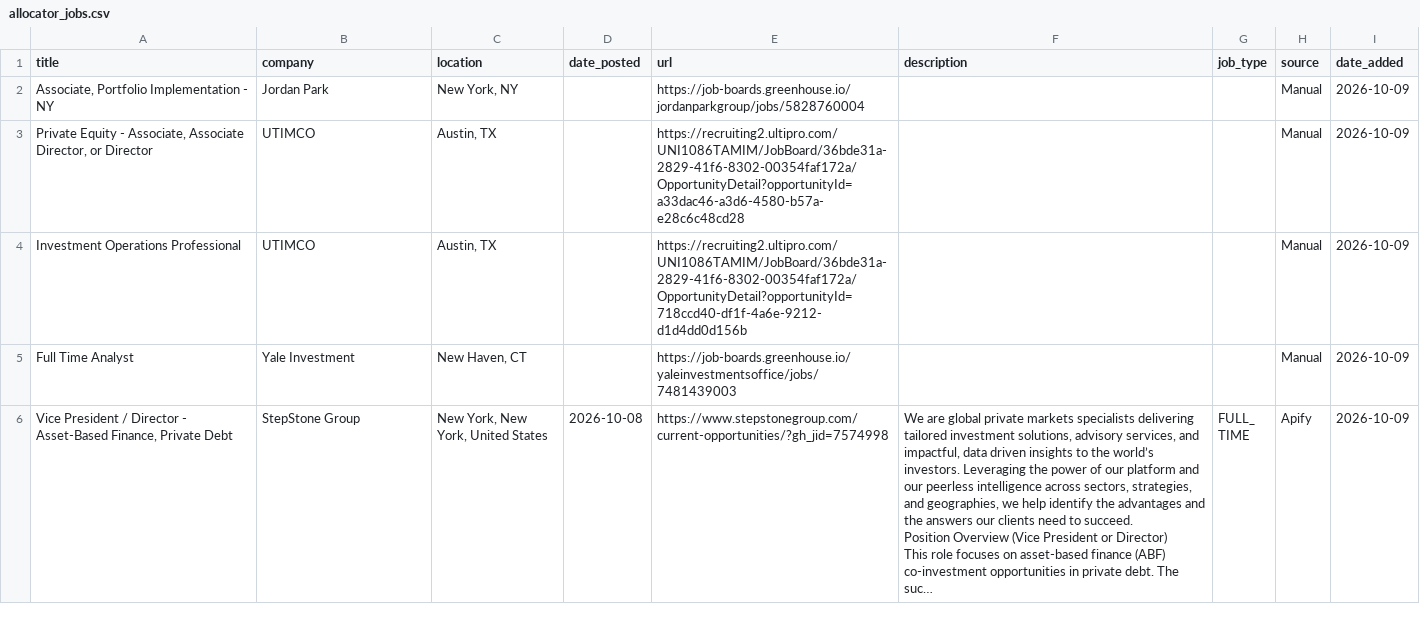
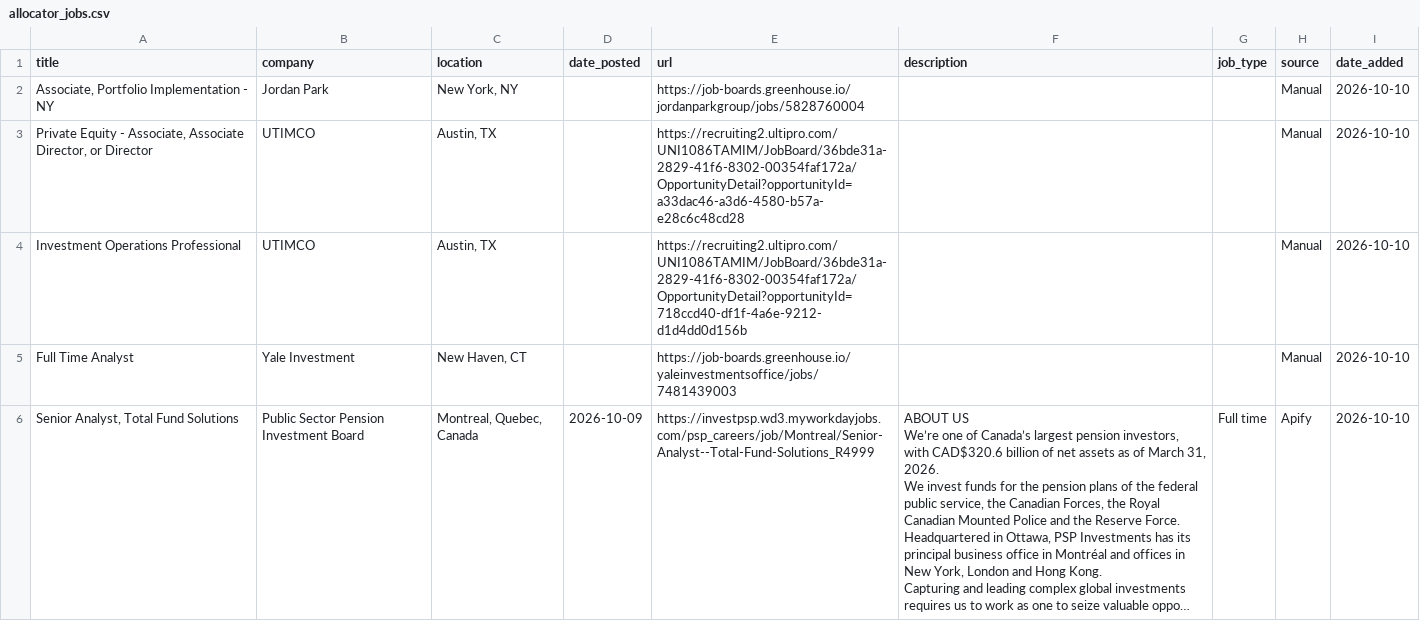
Before and after one commit to kamitchell588/allocator-jobs, a CSV file: allocator_jobs.csv, drawn as a sheet; only a part is shown; the shorter side is filled out with more unchanged rows; the diff covers the shown part only.

```diff
--- a/allocator_jobs.csv
+++ b/allocator_jobs.csv
@@ -1,5 +1,12 @@
 title,company,location,date_posted,url,description,job_type,source,date_added
-"Associate, Portfolio Implementation - NY",Jordan Park,"New York, NY",,https://job-boards.greenhouse.io/jordanparkgroup/jobs/5828760004,,,Manual,2026-10-09
-"Private Equity - Associate, Associate Director, or Director",UTIMCO,"Austin, TX",,https://recruiting2.ultipro.com/UNI1086TAMIM/JobBoard/36bde31a-2829-41f6-8302-00354faf172a/OpportunityDetail?opportunityId=a33dac46-a3d6-4580-b57a-e28c6c48cd28,,,Manual,2026-10-09
-Investment Operations Professional,UTIMCO,"Austin, TX",,https://recruiting2.ultipro.com/UNI1086TAMIM/JobBoard/36bde31a-2829-41f6-8302-00354faf172a/OpportunityDetail?opportunityId=718ccd40-df1f-4a6e-9212-d1d4dd0d156b,,,Manual,2026-10-09
-Full Time Analyst,Yale Investment,"New Haven, CT",,https://job-boards.greenhouse.io/yaleinvestmentsoffice/jobs/7481439003,,,Manual,2026-10-09
+"Associate, Portfolio Implementation - NY",Jordan Park,"New York, NY",,https://job-boards.greenhouse.io/jordanparkgroup/jobs/5828760004,,,Manual,2026-10-10
+"Private Equity - Associate, Associate Director, or Director",UTIMCO,"Austin, TX",,https://recruiting2.ultipro.com/UNI1086TAMIM/JobBoard/36bde31a-2829-41f6-8302-00354faf172a/OpportunityDetail?opportunityId=a33dac46-a3d6-4580-b57a-e28c6c48cd28,,,Manual,2026-10-10
+Investment Operations Professional,UTIMCO,"Austin, TX",,https://recruiting2.ultipro.com/UNI1086TAMIM/JobBoard/36bde31a-2829-41f6-8302-00354faf172a/OpportunityDetail?opportunityId=718ccd40-df1f-4a6e-9212-d1d4dd0d156b,,,Manual,2026-10-10
+Full Time Analyst,Yale Investment,"New Haven, CT",,https://job-boards.greenhouse.io/yaleinvestmentsoffice/jobs/7481439003,,,Manual,2026-10-10
+"Senior Analyst, Total Fund Solutions",Public Sector Pension Investment Board,"Montreal, Quebec, Canada",2026-10-09,https://investpsp.wd3.myworkdayjobs.com/psp_careers/job/Montreal/Senior-Analyst--Total-Fund-Solutions_R4999,"ABOUT US
+
+We’re one of Canada’s largest pension investors, with CAD$320.6 billion of net assets as of March 31, 2026.
+
+We invest funds for the pension plans of the federal public service, the Canadian Forces, the Royal Canadian Mounted Police and the Reserve Force. Headquartered in Ottawa, PSP Investments has its principal business office in Montréal and offices in New York, London and Hong Kong.
+
+Capturing and leading complex global investments requires us to work as one to seize valuable oppo…",Full time,Apify,2026-10-10
```
Also changed, not shown: 5 added rows, 12 removed rows and 14 edited cells elsewhere in this file, 2 other files.
